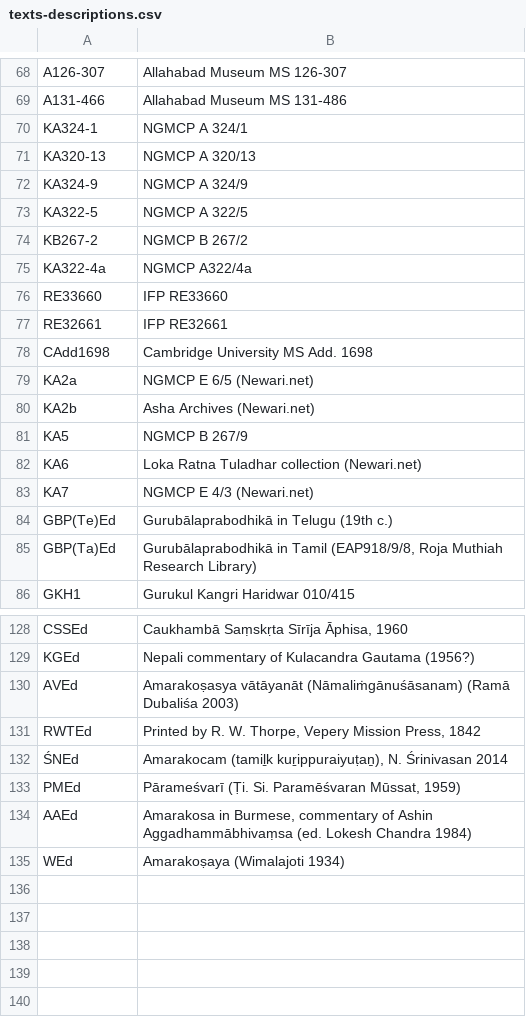
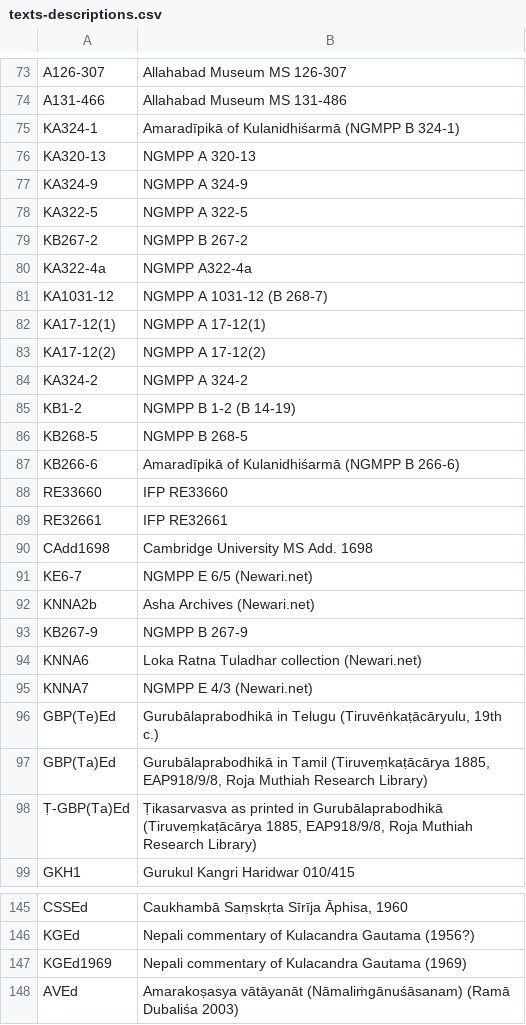
Before and after one commit to chchch/amarakosa, a CSV file: texts-descriptions.csv, drawn as a sheet; only a part is shown, gaps mark what is left out; the shorter side is filled out with more unchanged rows; the diff covers the shown part only.

```diff
--- a/texts-descriptions.csv
+++ b/texts-descriptions.csv
@@ -69,8 +74,15 @@ A126-307,Allahabad Museum MS 126-307
 A131-466,Allahabad Museum MS 131-486
-KA324-1,NGMCP A 324/1
-KA320-13,NGMCP A 320/13
-KA324-9,NGMCP A 324/9
-KA322-5,NGMCP A 322/5
-KB267-2,NGMCP B 267/2
-KA322-4a,NGMCP A322/4a
+KA324-1,"Amaradīpikā of Kulanidhiśarmā (NGMPP B 324-1)"
+KA320-13,NGMPP A 320-13
+KA324-9,NGMPP A 324-9
+KA322-5,NGMPP A 322-5
+KB267-2,NGMPP B 267-2
+KA322-4a,NGMPP A322-4a
+KA1031-12,"NGMPP A 1031-12 (B 268-7)"
+KA17-12(1),NGMPP A 17-12(1)
+KA17-12(2),NGMPP A 17-12(2)
+KA324-2,NGMPP A 324-2
+KB1-2,"NGMPP B 1-2 (B 14-19)"
+KB268-5,"NGMPP B 268-5"
+KB266-6,"Amaradīpikā of Kulanidhiśarmā (NGMPP B 266-6)"
 RE33660,IFP RE33660
@@ -78,9 +90,10 @@ RE32661,IFP RE32661
 CAdd1698,Cambridge University MS Add. 1698
-KA2a,NGMCP E 6/5 (Newari.net)
-KA2b,Asha Archives (Newari.net)
-KA5,NGMCP B 267/9
-KA6,Loka Ratna Tuladhar collection (Newari.net)
-KA7,NGMCP E 4/3 (Newari.net)
-GBP(Te)Ed,Gurubālaprabodhikā in Telugu (19th c.)
-GBP(Ta)Ed,"Gurubālaprabodhikā in Tamil (EAP918/9/8, Roja Muthiah Research Library)"
+KE6-7,NGMPP E 6/5 (Newari.net)
+KNNA2b,Asha Archives (Newari.net)
+KB267-9,NGMPP B 267-9
+KNNA6,Loka Ratna Tuladhar collection (Newari.net)
+KNNA7,NGMPP E 4/3 (Newari.net)
+GBP(Te)Ed,"Gurubālaprabodhikā in Telugu (Tiruvēṅkaṭācāryulu, 19th c.)"
+GBP(Ta)Ed,"Gurubālaprabodhikā in Tamil (Tiruveṃkaṭācārya 1885, EAP918/9/8, Roja Muthiah Research Library)"
+Ṭ-GBP(Ta)Ed,"Ṭikasarvasva as printed in Gurubālaprabodhikā (Tiruveṃkaṭācārya 1885, EAP918/9/8, Roja Muthiah Research Library)"
 GKH1,Gurukul Kangri Haridwar 010/415
@@ -129,2 +146,3 @@ CSSEd,"Caukhambā Saṃskṛta Sīrīja Āphisa, 1960"
 KGEd,"Nepali commentary of Kulacandra Gautama (1956?)"
+KGEd1969,"Nepali commentary of Kulacandra Gautama (1969)"
 AVEd,"Amarakoṣasya vātāyanāt (Nāmaliṁgānuśāsanam) (Ramā Dubaliśa 2003)"
```
Also changed, not shown: 12 added rows and 14 edited cells elsewhere in this file, 21 other files.
